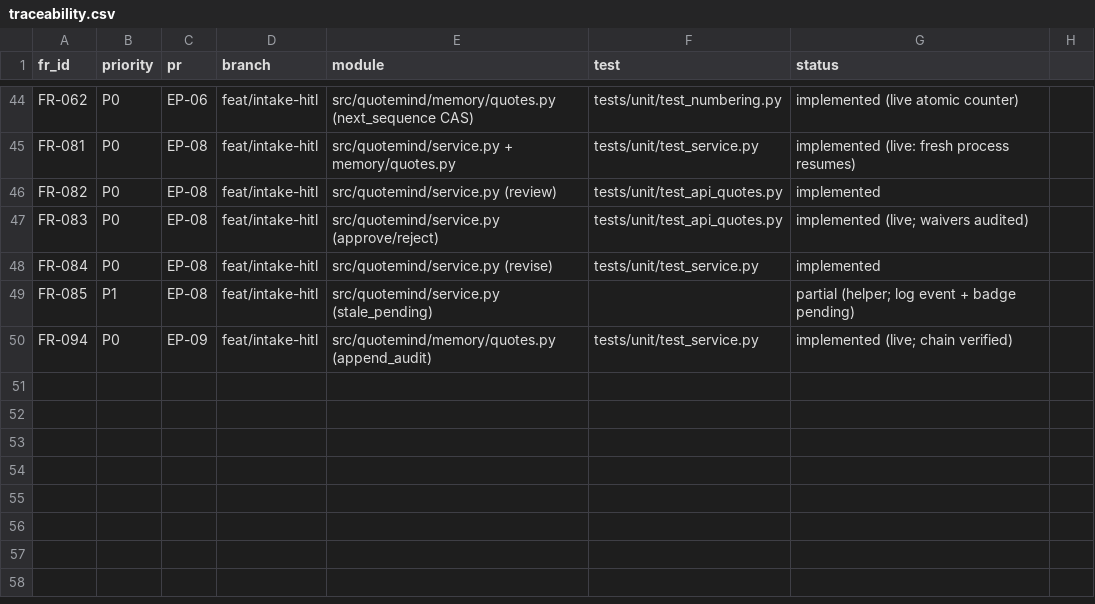
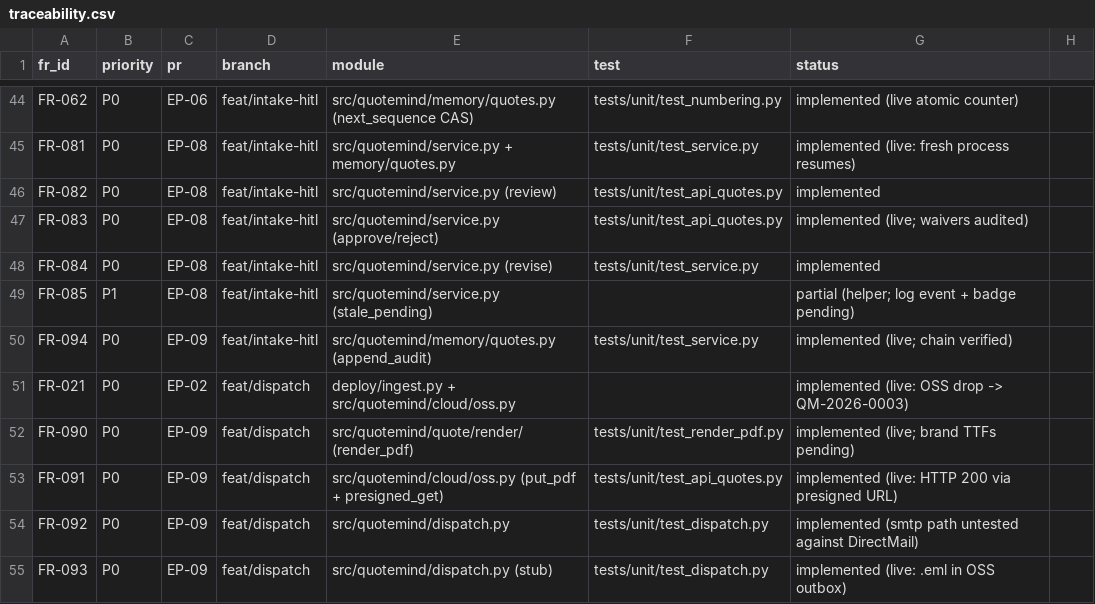
Before and after one commit to cyberskill-official/quote-mind, a CSV file: docs/traceability.csv, drawn as a sheet; only a part is shown, gaps mark what is left out; the diff names each change by its address in the sheet, - before the commit and + after, or states it on an @@ line.

Commit message:
feat(dispatch): PDF, private OSS artifact, presigned URL, bilingual email, OSS drop
The quote now leaves the building.

- cloud/oss.py: ArtifactStore over both buckets. Frozen keys quotes/{n}.pdf and outbox/{n}.eml;
  V4 presigned GETs (slash_safe, 600s TTL) per FR-091; inbox list/read for FR-021.
- quote/render/render_pdf (FR-090): WeasyPrint over the Appendix C template. Verified the way the AC
  asks - text is extracted back out of the PDF with pypdfium2 and every Vietnamese string keeps its
  diacritics byte-exact. Brand TTFs are not committed (binary); fallback still renders diacritics.
- dispatch.py (FR-092/093): one bilingual MIME message, two transports. Vietnamese leads, English
  follows, presigned link in both parts, PDF attached only when <= 3 MB. smtp goes via DirectMail
  SSL 465; stub writes the identical message to the OSS outbox and is audited as sent_stub.
- service.dispatch: approved -> dispatching -> sent, every step audited, failures land durably in
  failed_dispatch. API-09 GET /pdf returns 302 to a fresh presigned URL; approval triggers dispatch.
- deploy/ingest.py (FR-021): FC OSS trigger handler + a scan entry point. The dropped key becomes
  source_uri and channel is oss_drop.

Bug the live run caught: .txt/.eml were missing from the supported-extension map, so the OSS drop
rejected its own text file. Fixed. The unit tests could not see this - they never named a real file.

Live: QM-2026-0002 approved -> PDF stored -> presigned GET returned HTTP 200 with 37,421 real PDF
bytes -> stub email in the OSS outbox with the PDF attached -> audit chain verifies. A .txt dropped
into oss://quotemind-inbox/rfq/ ingested to pending_approval as QM-2026-0003.

Gates: ruff clean, mypy clean (59 files), import-linter 4/4, pytest 155, pricing 100% branch.
CI installs pango/cairo before the pdf extra.

```diff
--- a/docs/traceability.csv
+++ b/docs/traceability.csv
+row 51: FR-021 | P0 | EP-02 | feat/dispatch | deploy/ingest.py + src/quotemind/cloud/oss.py |  | implemented (live: OSS drop -> QM-2026-0003)
+row 52: FR-090 | P0 | EP-09 | feat/dispatch | src/quotemind/quote/render/ (render_pdf) | tests/unit/test_render_pdf.py | implemented (live; brand TTFs pending)
+row 53: FR-091 | P0 | EP-09 | feat/dispatch | src/quotemind/cloud/oss.py (put_pdf + presigned_get) | tests/unit/test_api_quotes.py | implemented (live: HTTP 200 via presigned URL)
+row 54: FR-092 | P0 | EP-09 | feat/dispatch | src/quotemind/dispatch.py | tests/unit/test_dispatch.py | implemented (smtp path untested against DirectMail)
+row 55: FR-093 | P0 | EP-09 | feat/dispatch | src/quotemind/dispatch.py (stub) | tests/unit/test_dispatch.py | implemented (live: .eml in OSS outbox)
```
Also changed, not shown: 19 other files.
